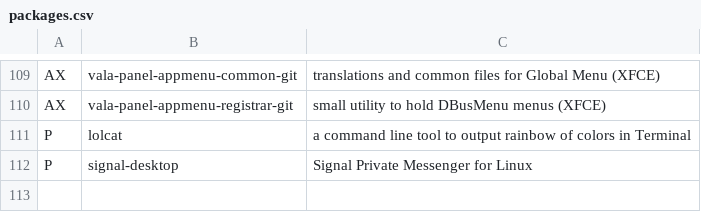
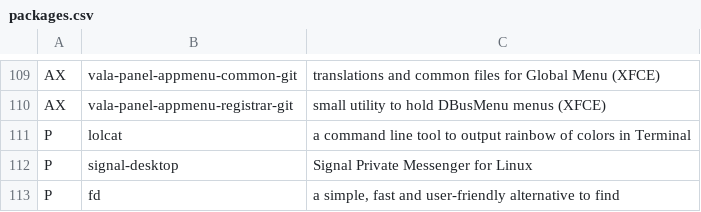
Before and after one commit to elkrien/EALIPS, a CSV file: packages.csv, drawn as a sheet; only a part is shown, gaps mark what is left out.

Commit message:
Update packages.csv

```diff
--- a/packages.csv
+++ b/packages.csv
@@ -112 +112,2 @@ P,lolcat,"a command line tool to output rainbow of colors in Terminal"
 P,signal-desktop,"Signal Private Messenger for Linux"
+P,fd,"a simple, fast and user-friendly alternative to find"
```
